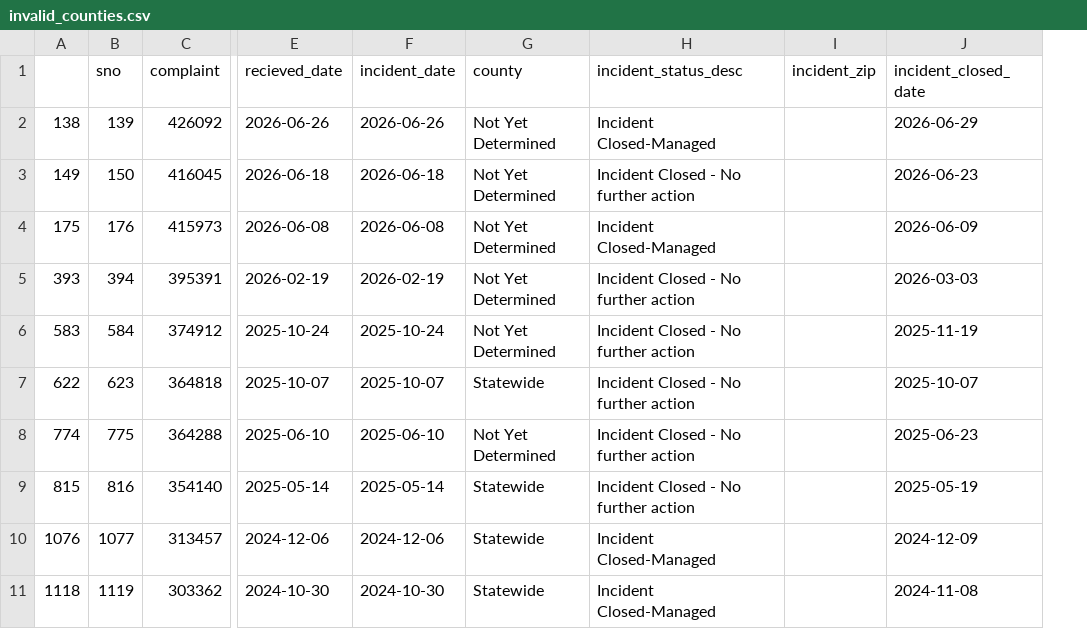
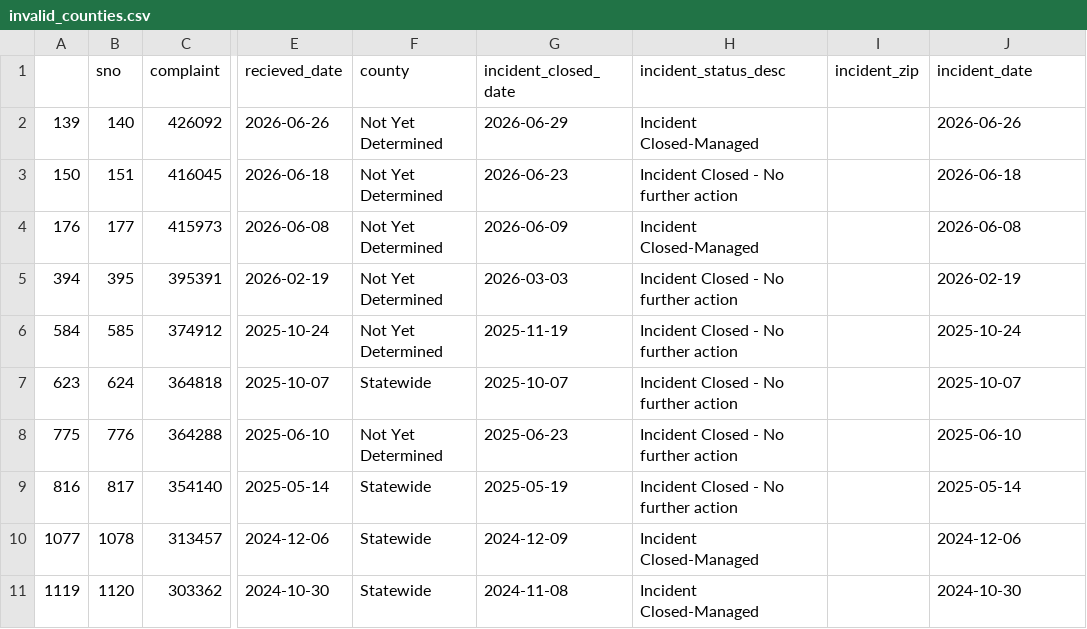
Before and after one commit to anastasiajourno/live_pipeline, a CSV file: exported_data/invalid_counties.csv, drawn as a sheet; only a part is shown, gaps mark what is left out; removed rows and columns are numbered as before the commit, all else as after; the diff covers the shown part only; the diff names each change by its address in the sheet, - before the commit and + after, or states it on an @@ line.

```diff
--- a/exported_data/invalid_counties.csv
+++ b/exported_data/invalid_counties.csv
-column F (incident_date), rows 2-11: 2026-06-26 | 2026-06-18 | 2026-06-08 | 2026-02-19 | 2025-10-24 | 2025-10-07 | 2025-06-10 | 2025-05-14 | 2024-12-06 | 2024-10-30
+column G (incident_closed_date), rows 2-11: 2026-06-29 | 2026-06-23 | 2026-06-09 | 2026-03-03 | 2025-11-19 | 2025-10-07 | 2025-06-23 | 2025-05-19 | 2024-12-09 | 2024-11-08
-J1: incident_closed_date
+J1: incident_date
-A2: 138
+A2: 139
-B2 (sno): 139
+B2 (sno): 140
-J2 (incident_date): 2026-06-29
+J2 (incident_date): 2026-06-26
-A3: 149
+A3: 150
-B3 (sno): 150
+B3 (sno): 151
-J3 (incident_date): 2026-06-23
+J3 (incident_date): 2026-06-18
-A4: 175
+A4: 176
-B4 (sno): 176
+B4 (sno): 177
-J4 (incident_date): 2026-06-09
+J4 (incident_date): 2026-06-08
-A5: 393
+A5: 394
-B5 (sno): 394
+B5 (sno): 395
-J5 (incident_date): 2026-03-03
+J5 (incident_date): 2026-02-19
-A6: 583
+A6: 584
-B6 (sno): 584
+B6 (sno): 585
-J6 (incident_date): 2025-11-19
+J6 (incident_date): 2025-10-24
-A7: 622
+A7: 623
-B7 (sno): 623
+B7 (sno): 624
-A8: 774
+A8: 775
-B8 (sno): 775
+B8 (sno): 776
-J8 (incident_date): 2025-06-23
+J8 (incident_date): 2025-06-10
-A9: 815
+A9: 816
-B9 (sno): 816
+B9 (sno): 817
-J9 (incident_date): 2025-05-19
+J9 (incident_date): 2025-05-14
-A10: 1076
+A10: 1077
-B10 (sno): 1077
+B10 (sno): 1078
-J10 (incident_date): 2024-12-09
+J10 (incident_date): 2024-12-06
-A11: 1118
+A11: 1119
-B11 (sno): 1119
+B11 (sno): 1120
-J11 (incident_date): 2024-11-08
+J11 (incident_date): 2024-10-30
```
Also changed, not shown: 28 edited cells elsewhere in this file, exported_data/all_complaints.csv, exported_data/complaint_type_frequency.csv, 1 other file.
